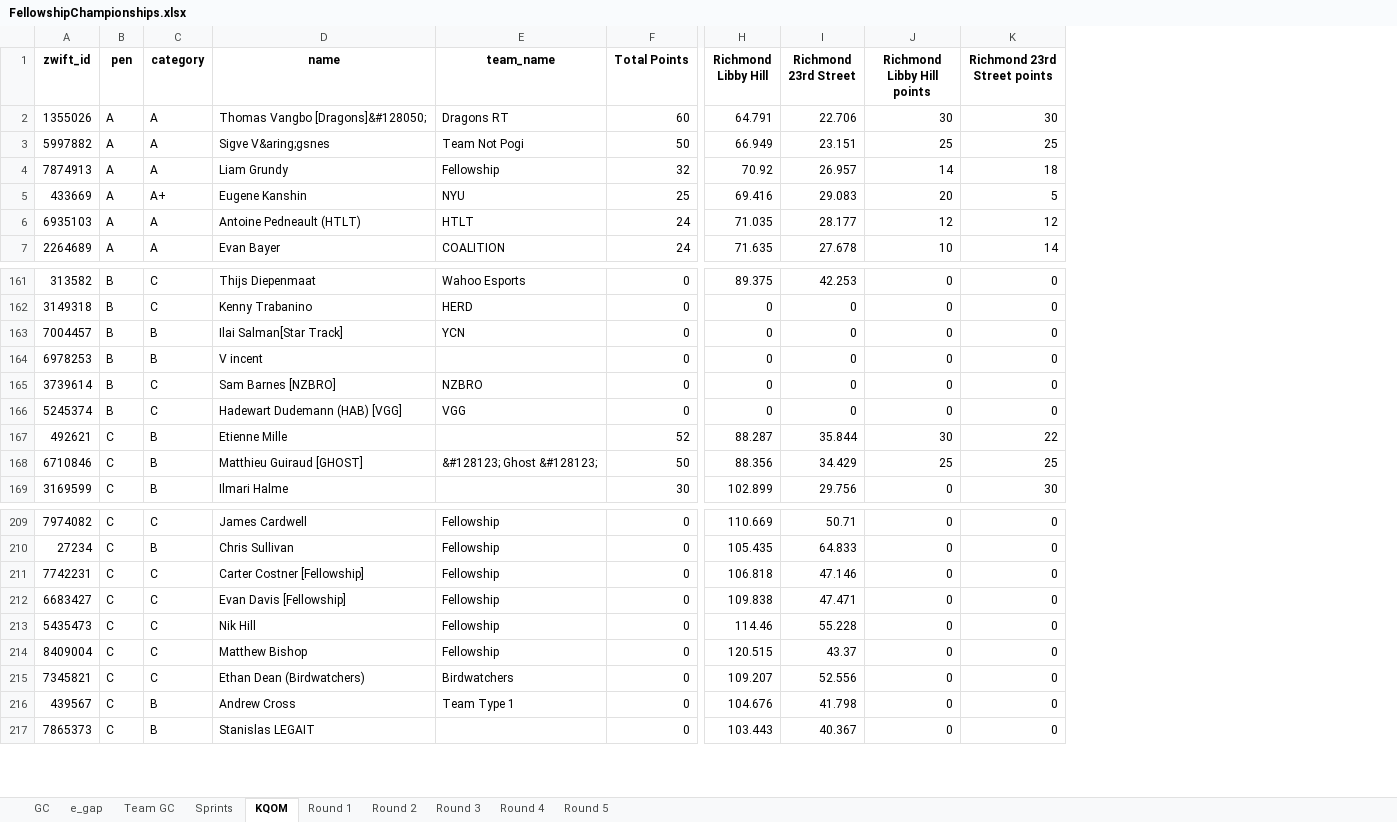
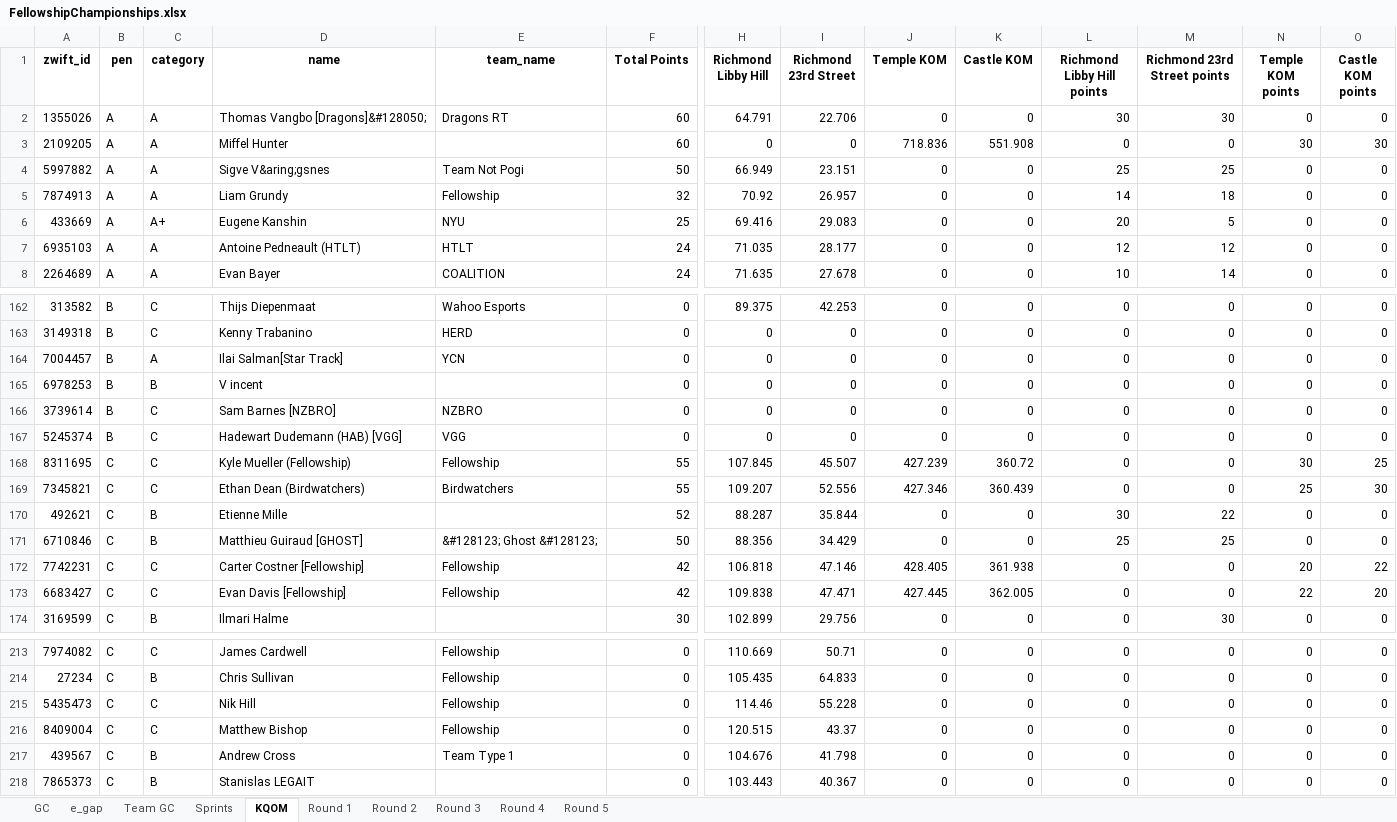
Before and after one commit to gleesonm1/FellowshipRaceSeries, an Excel workbook: FellowshipChampionships/FellowshipChampionships.xlsx, sheet KQOM, drawn as a sheet; only a part is shown, gaps mark what is left out; values as stored, in another font and other column widths than the file's, no borders; removed rows and columns are numbered as before the commit, all else as after; rows hold the shown columns only; the diff covers the shown part only; the diff names each change by its address in the sheet, - before the commit and + after, or states it on an @@ line.

```diff
--- a/FellowshipChampionships/FellowshipChampionships.xlsx (sheet KQOM)
+++ b/FellowshipChampionships/FellowshipChampionships.xlsx (sheet KQOM)
+column J (Temple KOM), row 2: 0; rows 4-8: all 0; rows 162-167: all 0; rows 170-171: 0 | 0; row 174: 0; rows 213-218: all 0
+column K (Castle KOM), row 2: 0; rows 4-8: all 0; rows 162-167: all 0; rows 170-171: 0 | 0; row 174: 0; rows 213-218: all 0
+column N (Temple KOM points), row 2: 0; rows 4-8: all 0; rows 162-167: all 0; rows 170-171: 0 | 0; row 174: 0; rows 213-218: all 0
+column O (Castle KOM points), row 2: 0; rows 4-8: all 0; rows 162-167: all 0; rows 170-171: 0 | 0; row 174: 0; rows 213-218: all 0
+row 3: 2109205 | A | A | Miffel Hunter |  | 60 | 0 | 0 | 718.836 | 551.908 | 0 | 0 | 30 | 30
-C164 (category): B
+C164 (category): A
+row 168: 8311695 | C | C | Kyle Mueller (Fellowship) | Fellowship | 55 | 107.845 | 45.507 | 427.239 | 360.72 | 0 | 0 | 30 | 25
+row 169: 7345821 | C | C | Ethan Dean (Birdwatchers) | Birdwatchers | 55 | 109.207 | 52.556 | 427.346 | 360.439 | 0 | 0 | 25 | 30
+row 172: 7742231 | C | C | Carter Costner [Fellowship] | Fellowship | 42 | 106.818 | 47.146 | 428.405 | 361.938 | 0 | 0 | 20 | 22
+row 173: 6683427 | C | C | Evan Davis [Fellowship] | Fellowship | 42 | 109.838 | 47.471 | 427.445 | 362.005 | 0 | 0 | 22 | 20
-row 211: 7742231 | C | C | Carter Costner [Fellowship] | Fellowship | 0 | 106.818 | 47.146 | 0 | 0
-row 212: 6683427 | C | C | Evan Davis [Fellowship] | Fellowship | 0 | 109.838 | 47.471 | 0 | 0
-row 215: 7345821 | C | C | Ethan Dean (Birdwatchers) | Birdwatchers | 0 | 109.207 | 52.556 | 0 | 0
```
Also changed, not shown: 2 added rows, 3 removed rows and 3 edited cells elsewhere in this sheet, sheet Sprints, sheet GC, sheet e_gap, sheet Round 3, sheet Team GC, sheet Round 2, 1 more sheet.
